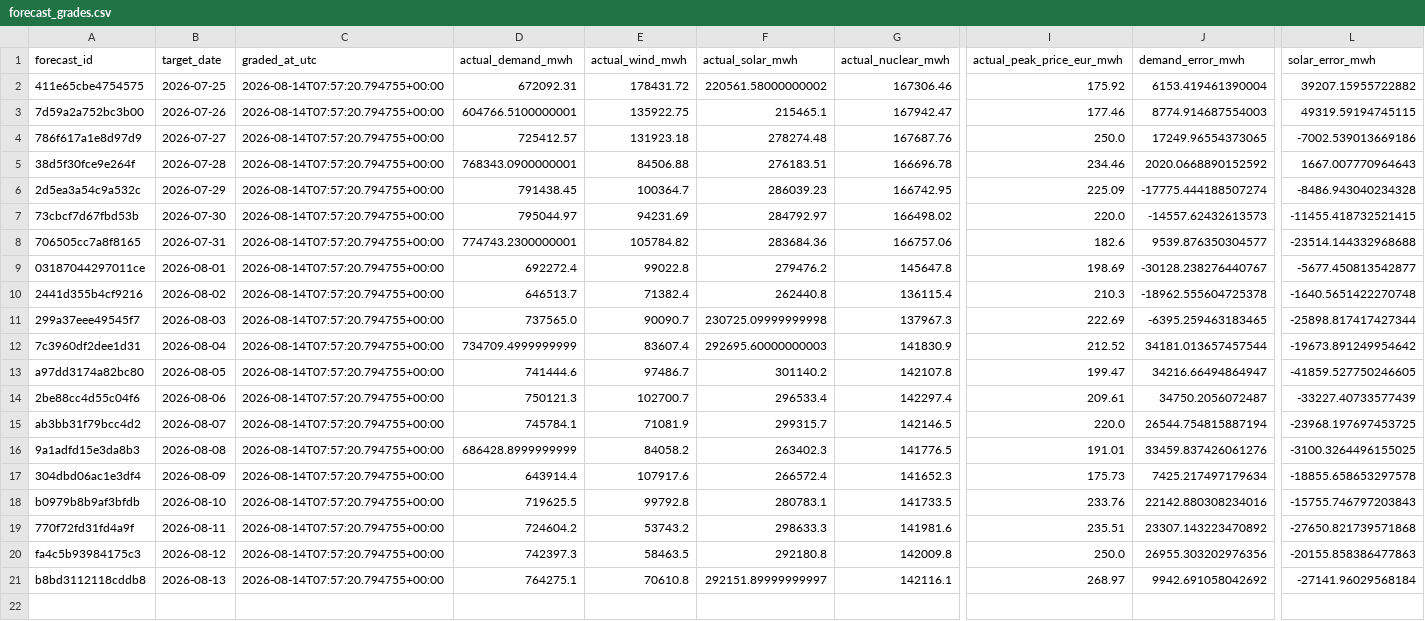
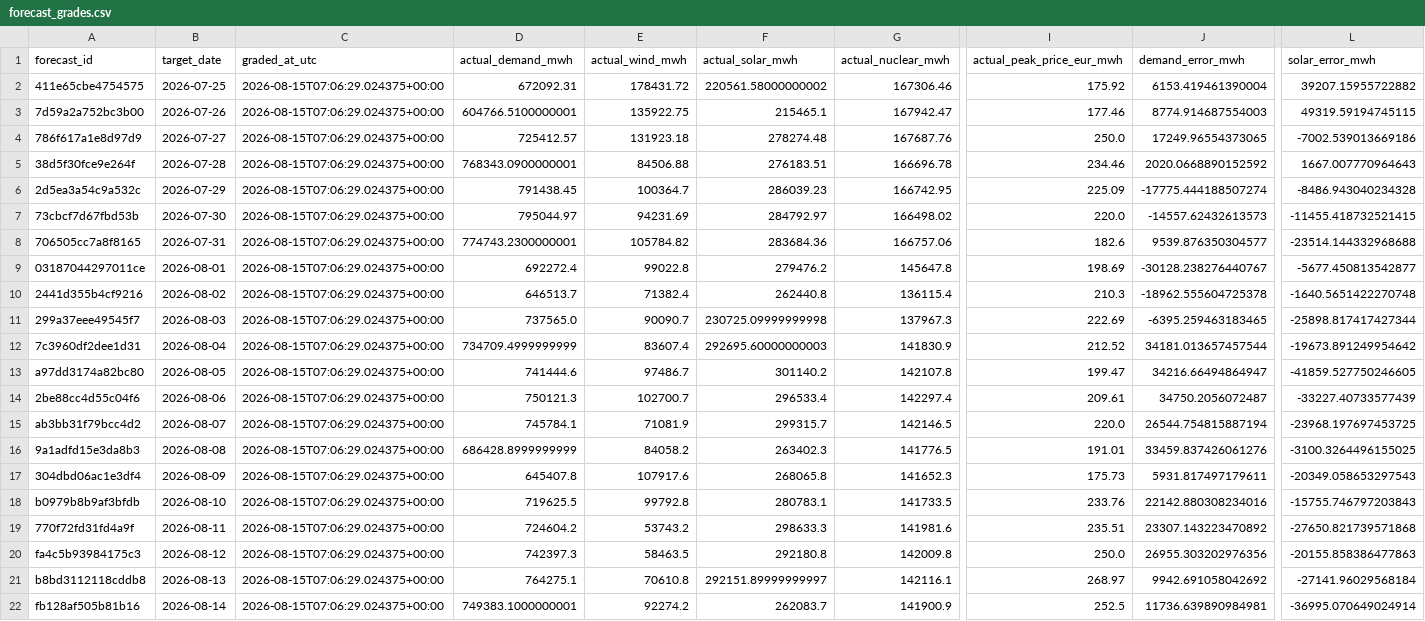
Before and after one commit to Evanssdas/Spain-Market-Platform, a CSV file: logs/forecast_grades.csv, drawn as a sheet; only a part is shown, gaps mark what is left out; rows hold the shown columns only; the diff names each change by its address in the sheet, - before the commit and + after, or states it on an @@ line.

```diff
--- a/logs/forecast_grades.csv
+++ b/logs/forecast_grades.csv
-C2:C21 (graded_at_utc): 2026-08-14T07:57:20.794755+00:00
+C2:C21 (graded_at_utc): 2026-08-15T07:06:29.024375+00:00
-D17 (actual_demand_mwh): 643914.4
+D17 (actual_demand_mwh): 645407.8
-F17 (actual_solar_mwh): 266572.4
+F17 (actual_solar_mwh): 268065.8
-J17 (demand_error_mwh): 7425.217497179634
+J17 (demand_error_mwh): 5931.817497179611
-L17 (solar_error_mwh): -18855.658653297578
+L17 (solar_error_mwh): -20349.058653297543
+row 22: fb128af505b81b16 | 2026-08-14 | 2026-08-15T07:06:29.024375+00:00 | 749383.1000000001 | 92274.2 | 262083.7 | 141900.9 | 252.5 | 11736.639890984981 | -36995.070649024914
```
Also changed, not shown: data/processed/prices_daily.csv, data/processed/system_daily.csv, 7 other files.
